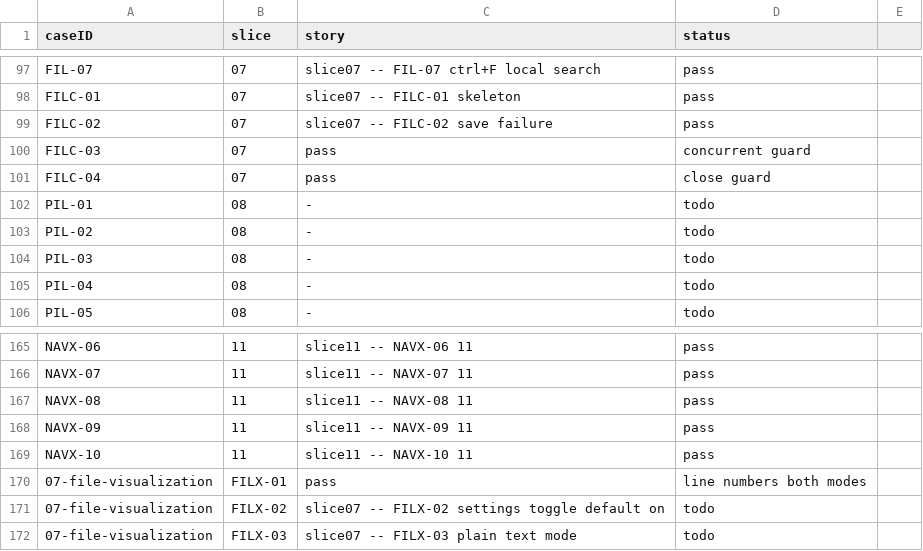
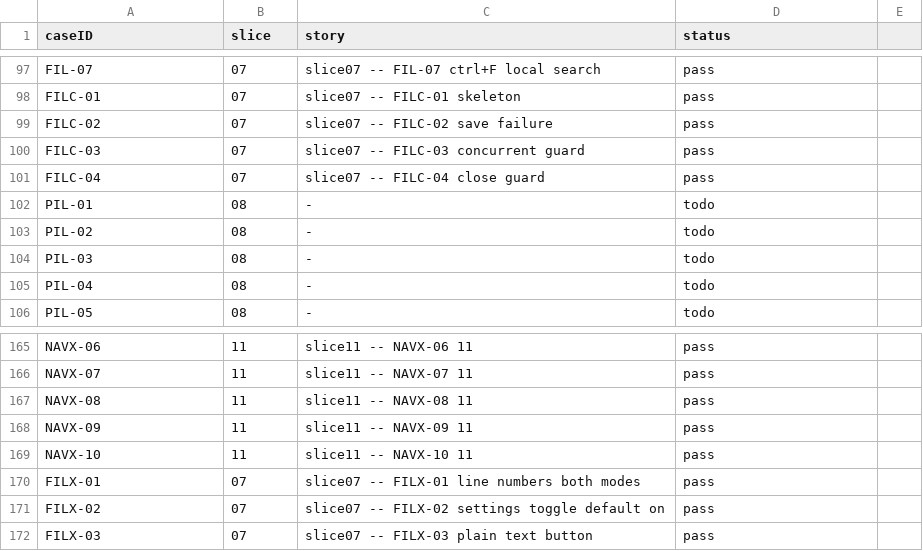
Before and after one commit to penwoodj/whitt, a TSV file: docs/feature-requirements/validation/coverage-manifest.tsv, drawn as a sheet; only a part is shown, gaps mark what is left out.

```diff
--- a/docs/feature-requirements/validation/coverage-manifest.tsv
+++ b/docs/feature-requirements/validation/coverage-manifest.tsv
@@ -99,4 +99,4 @@ FILC-01	07	slice07 -- FILC-01 skeleton	pass
 FILC-02	07	slice07 -- FILC-02 save failure	pass
-FILC-03	07	pass	concurrent guard
-FILC-04	07	pass	close guard
+FILC-03	07	slice07 -- FILC-03 concurrent guard	pass
+FILC-04	07	slice07 -- FILC-04 close guard	pass
 PIL-01	08	-	todo
@@ -169,4 +169,4 @@ NAVX-09	11	slice11 -- NAVX-09 11	pass
 NAVX-10	11	slice11 -- NAVX-10 11	pass
-07-file-visualization	FILX-01	pass	line numbers both modes
-07-file-visualization	FILX-02	slice07 -- FILX-02 settings toggle default on	todo
-07-file-visualization	FILX-03	slice07 -- FILX-03 plain text mode	todo
+FILX-01	07	slice07 -- FILX-01 line numbers both modes	pass
+FILX-02	07	slice07 -- FILX-02 settings toggle default on	pass
+FILX-03	07	slice07 -- FILX-03 plain text button	pass
```
Also changed, not shown: 9 other files.
